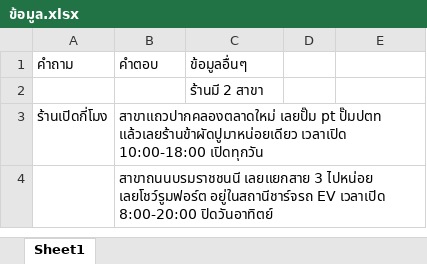
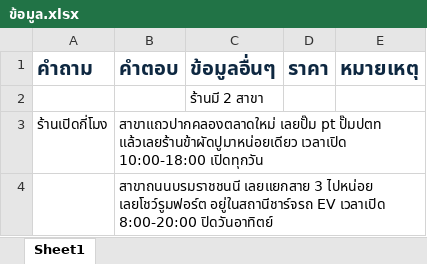
Before and after one commit to jektie/chatgpt-bot, an Excel workbook: ข้อมูล.xlsx, sheet Sheet1, drawn as a sheet; only a part is shown; values as stored, in another font and other column widths than the file's, no borders; the diff names each change by its address in the sheet, - before the commit and + after, or states it on an @@ line.

Commit message:
แก้ไข index.js และเพิ่ม dataLoader สำหรับดึงข้อมูลจาก Excel

```diff
--- a/ข้อมูล.xlsx (sheet Sheet1)
+++ b/ข้อมูล.xlsx (sheet Sheet1)
@@ A1:C1 bold: off → on, text colour: black → #0E2841, text size: larger @@
-D1: (empty)
+D1: ราคา
-E1: (empty)
+E1: หมายเหตุ
```
Also changed, not shown: 2 other files.
